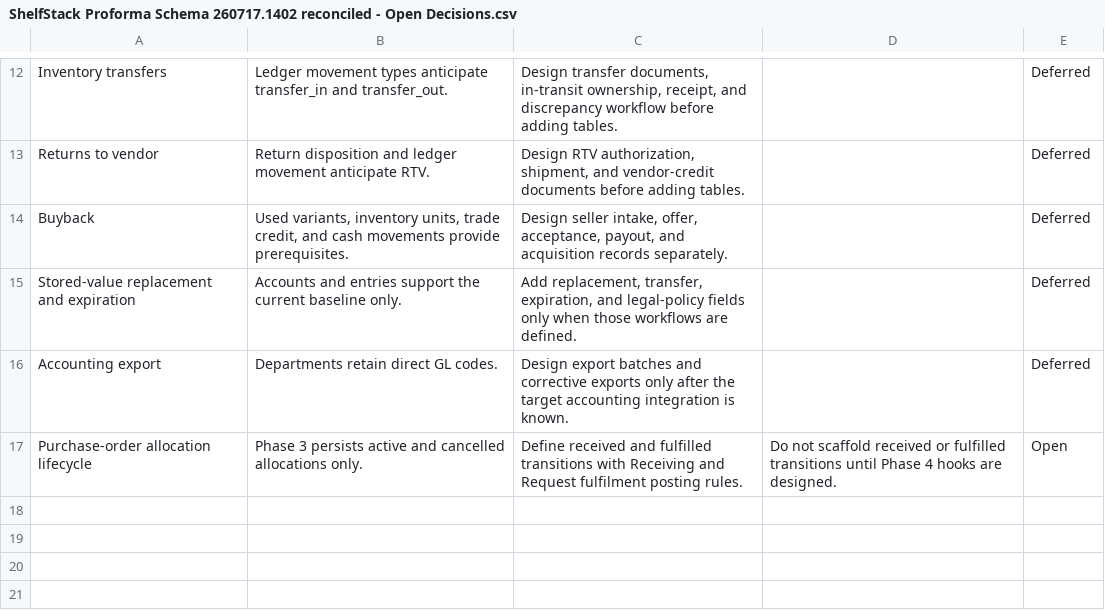
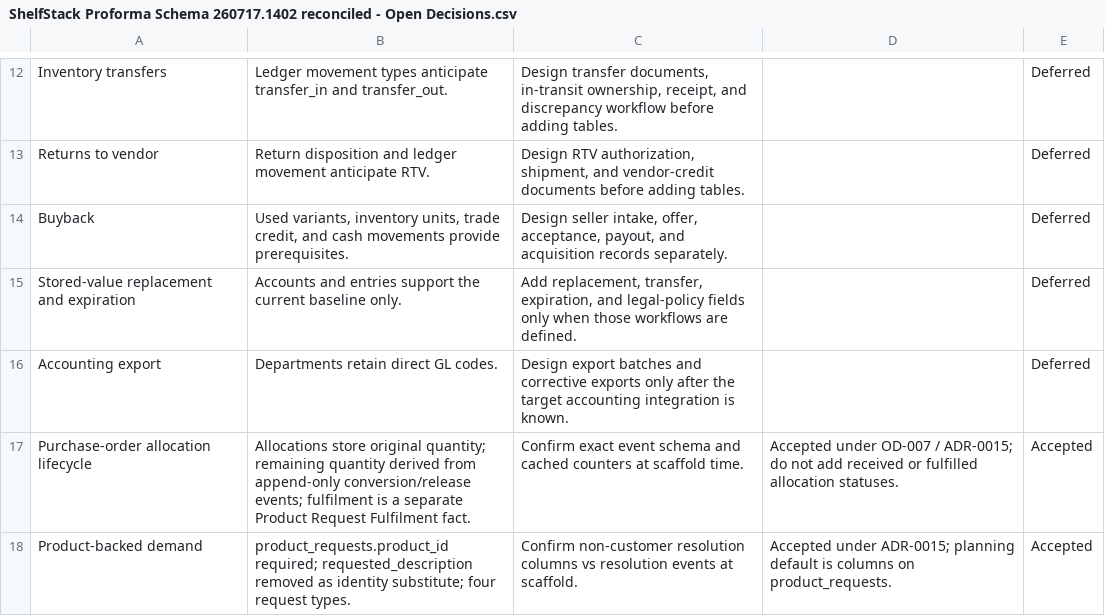
Before and after one commit to tswarren/shelfstack-5, a CSV file: docs/exports/schema/ShelfStack Proforma Schema 260717.1402 reconciled - Open Decisions.csv, drawn as a sheet; only a part is shown, gaps mark what is left out.

```diff
--- a/docs/exports/schema/ShelfStack Proforma Schema 260717.1402 reconciled - Open Decisions.csv
+++ b/docs/exports/schema/ShelfStack Proforma Schema 260717.1402 reconciled - Open Decisions.csv
@@ -16,2 +16,3 @@ Stored-value replacement and expiration,Accounts and entries support the current
 Accounting export,Departments retain direct GL codes.,Design export batches and corrective exports only after the target accounting integration is known.,,Deferred
-Purchase-order allocation lifecycle,Phase 3 persists active and cancelled allocations only.,Define received and fulfilled transitions with Receiving and Request fulfilment posting rules.,Do not scaffold received or fulfilled transitions until Phase 4 hooks are designed.,Open
+Purchase-order allocation lifecycle,Allocations store original quantity; remaining quantity derived from append-only conversion/release events; fulfilment is a separate Product Request Fulfilment fact.,Confirm exact event schema and cached counters at scaffold time.,Accepted under OD-007 / ADR-0015; do not add received or fulfilled allocation statuses.,Accepted
+Product-backed demand,product_requests.product_id required; requested_description removed as identity substitute; four request types.,Confirm non-customer resolution columns vs resolution events at scaffold.,Accepted under ADR-0015; planning default is columns on product_requests.,Accepted
```
Also changed, not shown: docs/exports/schema/ShelfStack Proforma Schema 260717.1402 reconciled - Revision Notes.csv, docs/exports/schema/ShelfStack Proforma Schema 260717.1402 reconciled - Schema Dictionary.csv, 13 other files.
